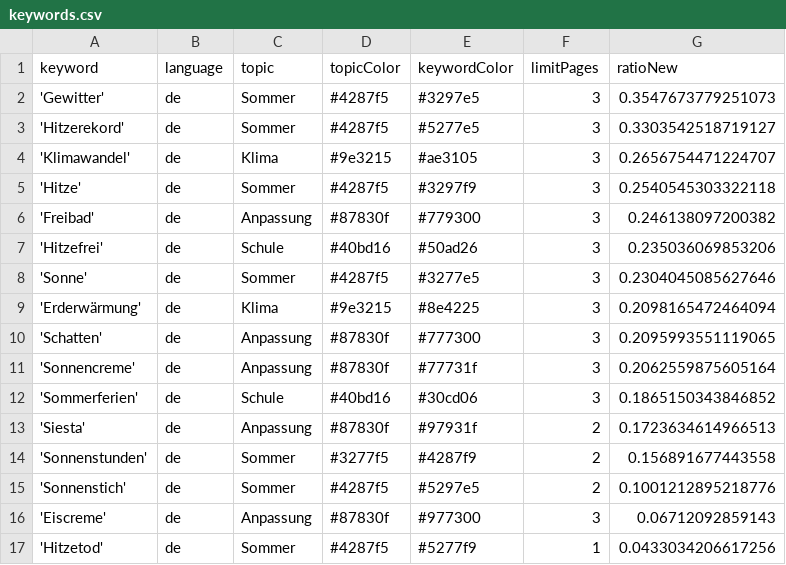
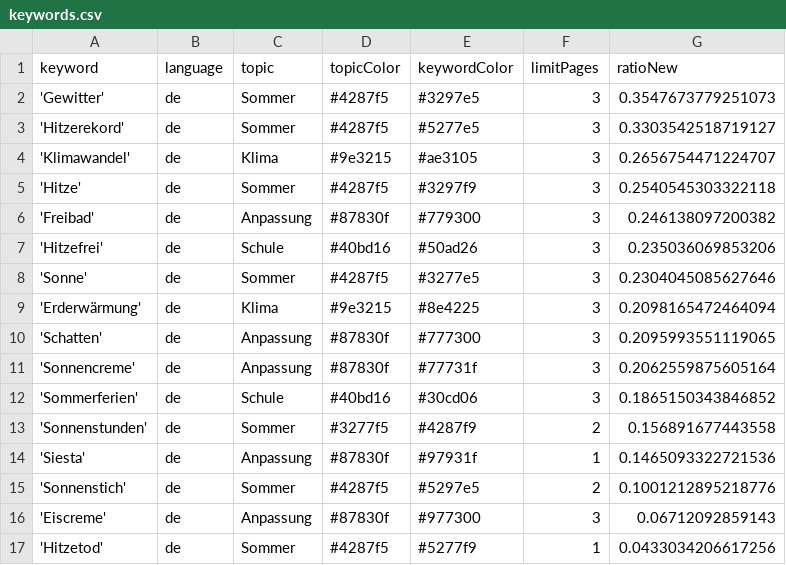
Before and after one commit to PhGeo-Word-Harvest/IceCreamIsComing, a CSV file: keywords.csv, drawn as a sheet; removed rows and columns are numbered as before the commit, all else as after; the diff names each change by its address in the sheet, - before the commit and + after, or states it on an @@ line.

Commit message:
Commit from GitHub Actions (harvest:0.0)

```diff
--- a/keywords.csv
+++ b/keywords.csv
-row 13: 'Siesta' | de | Anpassung | #87830f | #97931f | 2 | 0.1723634614966513
+row 14: 'Siesta' | de | Anpassung | #87830f | #97931f | 1 | 0.1465093322721536
```
